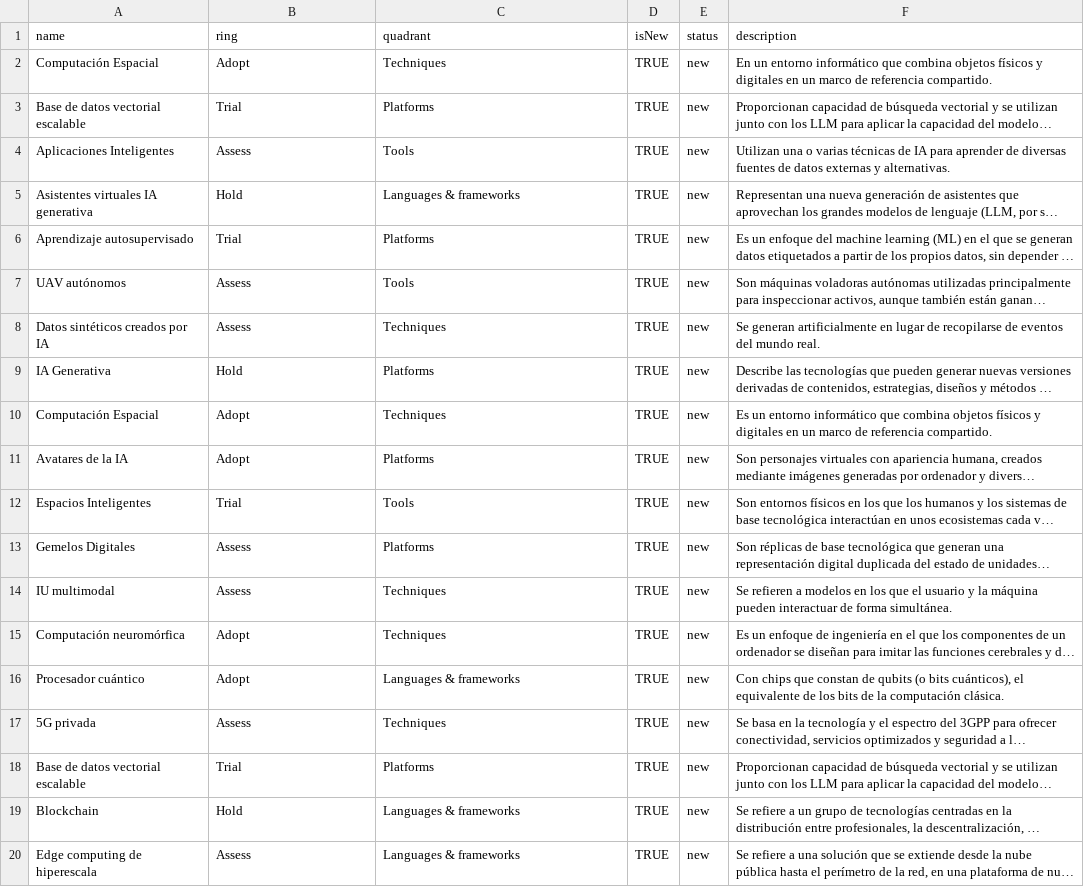
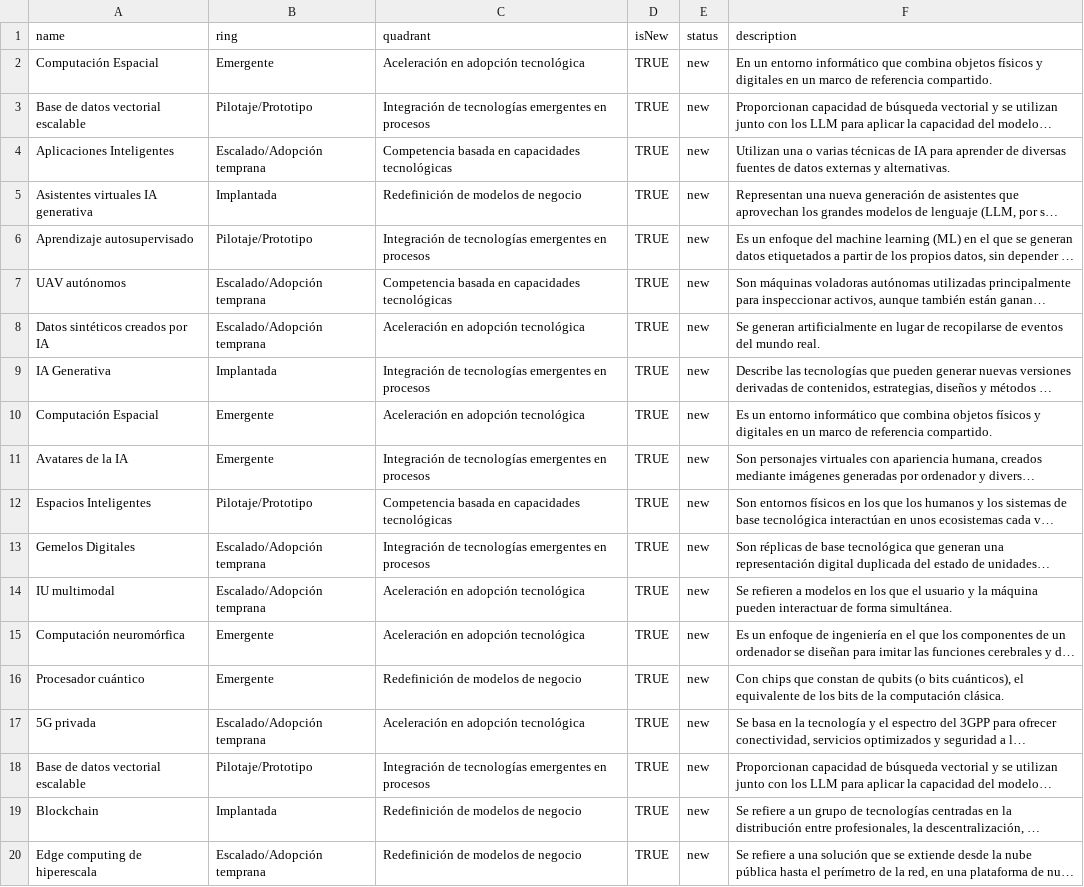
Before and after one commit to MiguelRedondoNunez/tech_radar_byco, a CSV file: Radar de Tendencias_ Construcción.csv, drawn as a sheet; only a part is shown; long unchanged cells end in …; the diff covers the shown part only; the diff names each change by its address in the sheet, - before the commit and + after, or states it on an @@ line.

Commit message:
Update Radar de Tendencias_ Construcción.csv

```diff
--- a/Radar de Tendencias_ Construcción.csv
+++ b/Radar de Tendencias_ Construcción.csv
-B2 (ring): Adopt
+B2 (ring): Emergente
-C2 (quadrant): Techniques
+C2 (quadrant): Aceleración en adopción tecnológica
-B3 (ring): Trial
+B3 (ring): Pilotaje/Prototipo
-C3 (quadrant): Platforms
+C3 (quadrant): Integración de tecnologías emergentes en procesos
-B4 (ring): Assess
+B4 (ring): Escalado/Adopción temprana
-C4 (quadrant): Tools
+C4 (quadrant): Competencia basada en capacidades tecnológicas
-B5 (ring): Hold
+B5 (ring): Implantada
-C5 (quadrant): Languages & frameworks
+C5 (quadrant): Redefinición de modelos de negocio
-B6 (ring): Trial
+B6 (ring): Pilotaje/Prototipo
-C6 (quadrant): Platforms
+C6 (quadrant): Integración de tecnologías emergentes en procesos
-B7:B8 (ring): Assess
+B7:B8 (ring): Escalado/Adopción temprana
-C7 (quadrant): Tools
+C7 (quadrant): Competencia basada en capacidades tecnológicas
-C8 (quadrant): Techniques
+C8 (quadrant): Aceleración en adopción tecnológica
-B9 (ring): Hold
+B9 (ring): Implantada
-C9 (quadrant): Platforms
+C9 (quadrant): Integración de tecnologías emergentes en procesos
-B10:B11 (ring): Adopt
+B10:B11 (ring): Emergente
-C10 (quadrant): Techniques
+C10 (quadrant): Aceleración en adopción tecnológica
-C11 (quadrant): Platforms
+C11 (quadrant): Integración de tecnologías emergentes en procesos
-B12 (ring): Trial
+B12 (ring): Pilotaje/Prototipo
-C12 (quadrant): Tools
+C12 (quadrant): Competencia basada en capacidades tecnológicas
-B13:B14 (ring): Assess
+B13:B14 (ring): Escalado/Adopción temprana
-C13 (quadrant): Platforms
+C13 (quadrant): Integración de tecnologías emergentes en procesos
-C14:C15 (quadrant): Techniques
+C14:C15 (quadrant): Aceleración en adopción tecnológica
-B15:B16 (ring): Adopt
+B15:B16 (ring): Emergente
-C16 (quadrant): Languages & frameworks
+C16 (quadrant): Redefinición de modelos de negocio
-B17 (ring): Assess
+B17 (ring): Escalado/Adopción temprana
-C17 (quadrant): Techniques
+C17 (quadrant): Aceleración en adopción tecnológica
-B18 (ring): Trial
+B18 (ring): Pilotaje/Prototipo
-C18 (quadrant): Platforms
+C18 (quadrant): Integración de tecnologías emergentes en procesos
-B19 (ring): Hold
+B19 (ring): Implantada
-C19:C20 (quadrant): Languages & frameworks
+C19:C20 (quadrant): Redefinición de modelos de negocio
-B20 (ring): Assess
+B20 (ring): Escalado/Adopción temprana
```
Also changed, not shown: 15 edited cells elsewhere in this file.
